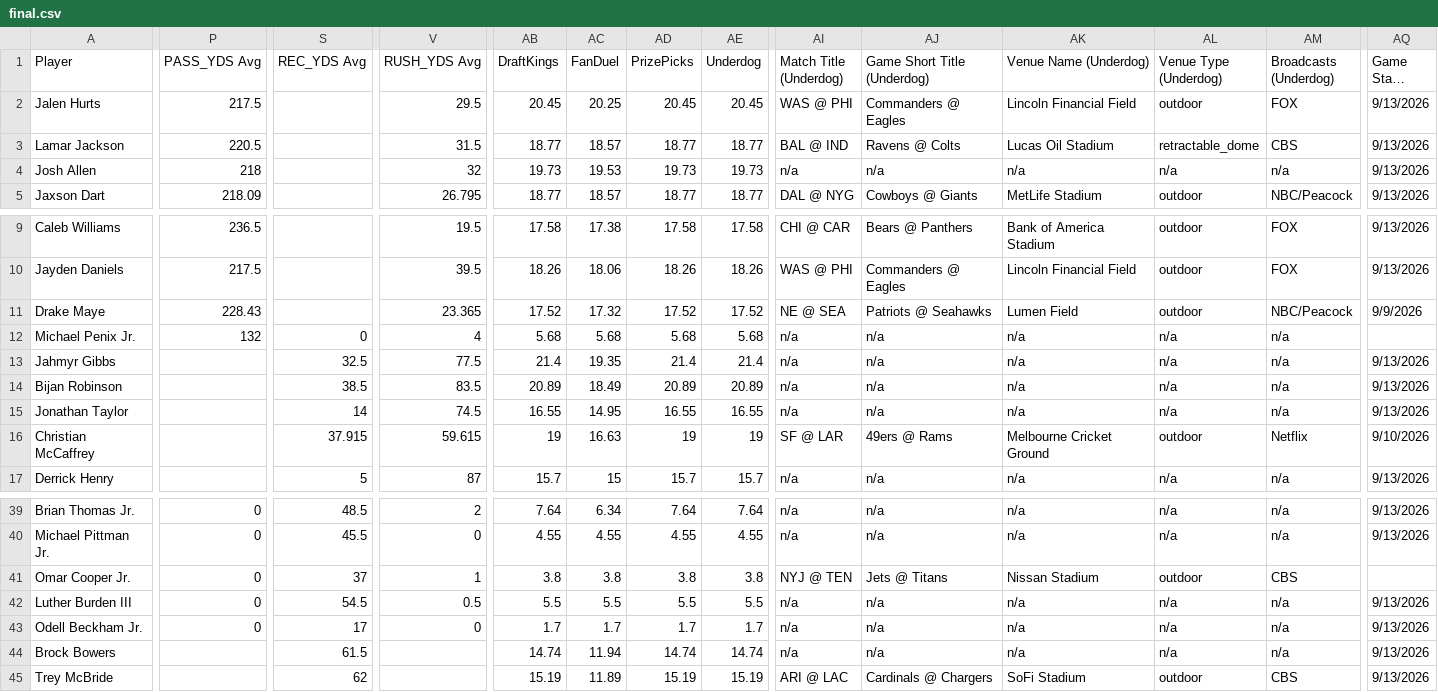
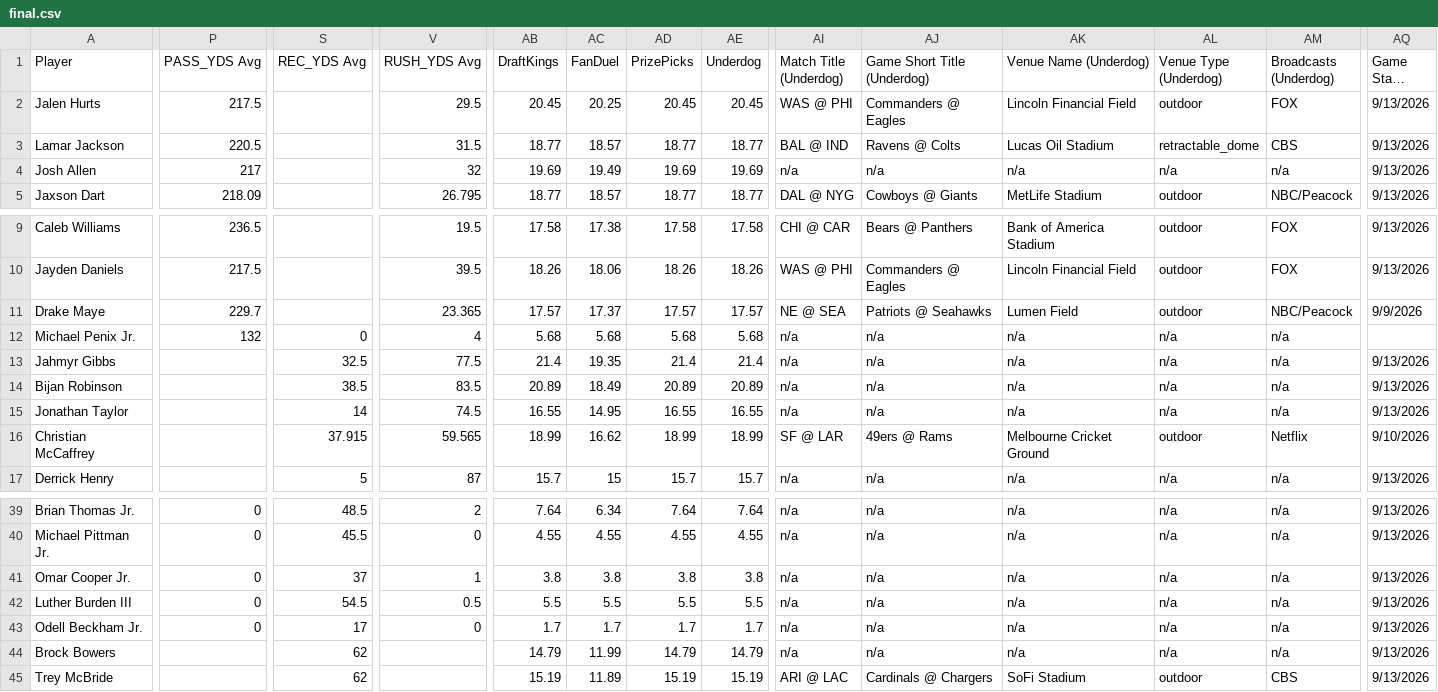
Before and after one commit to 925Sports/925Sports-nfl-dfs-data, a CSV file: final.csv, drawn as a sheet; only a part is shown, gaps mark what is left out; long unchanged cells end in …; the diff names each change by its address in the sheet, - before the commit and + after, or states it on an @@ line.

```diff
--- a/final.csv
+++ b/final.csv
-P4 (PASS_YDS Avg): 218
+P4 (PASS_YDS Avg): 217
-AB4 (DraftKings): 19.73
+AB4 (DraftKings): 19.69
-AC4 (FanDuel): 19.53
+AC4 (FanDuel): 19.49
-AD4 (PrizePicks): 19.73
+AD4 (PrizePicks): 19.69
-AE4 (Underdog): 19.73
+AE4 (Underdog): 19.69
-P11 (PASS_YDS Avg): 228.43
+P11 (PASS_YDS Avg): 229.7
-AB11 (DraftKings): 17.52
+AB11 (DraftKings): 17.57
-AC11 (FanDuel): 17.32
+AC11 (FanDuel): 17.37
-AD11 (PrizePicks): 17.52
+AD11 (PrizePicks): 17.57
-AE11 (Underdog): 17.52
+AE11 (Underdog): 17.57
-V16 (RUSH_YDS Avg): 59.615
+V16 (RUSH_YDS Avg): 59.565
-AB16 (DraftKings): 19
+AB16 (DraftKings): 18.99
-AC16 (FanDuel): 16.63
+AC16 (FanDuel): 16.62
-AD16 (PrizePicks): 19
+AD16 (PrizePicks): 18.99
-AE16 (Underdog): 19
+AE16 (Underdog): 18.99
-AI41 (Match Title (Underdog)): NYJ @ TEN
+AI41 (Match Title (Underdog)): n/a
-AJ41 (Game Short Title (Underdog)): Jets @ Titans
+AJ41 (Game Short Title (Underdog)): n/a
-AK41 (Venue Name (Underdog)): Nissan Stadium
+AK41 (Venue Name (Underdog)): n/a
-AL41 (Venue Type (Underdog)): outdoor
+AL41 (Venue Type (Underdog)): n/a
-AM41 (Broadcasts (Underdog)): CBS
+AM41 (Broadcasts (Underdog)): n/a
-AQ41 (Game Start Time): (empty)
+AQ41 (Game Start Time): 9/13/2026
-S44 (REC_YDS Avg): 61.5
+S44 (REC_YDS Avg): 62
-AB44 (DraftKings): 14.74
+AB44 (DraftKings): 14.79
-AC44 (FanDuel): 11.94
+AC44 (FanDuel): 11.99
-AD44 (PrizePicks): 14.74
+AD44 (PrizePicks): 14.79
-AE44 (Underdog): 14.74
+AE44 (Underdog): 14.79
```
Also changed, not shown: players.csv, 1 other file.
